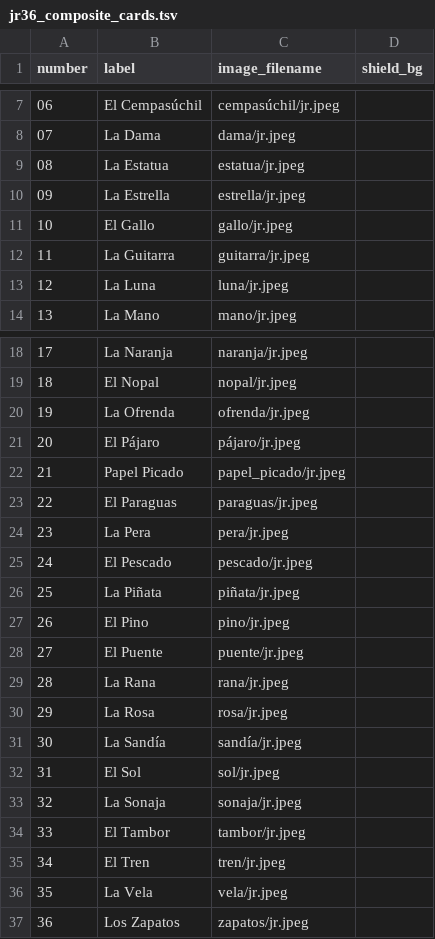
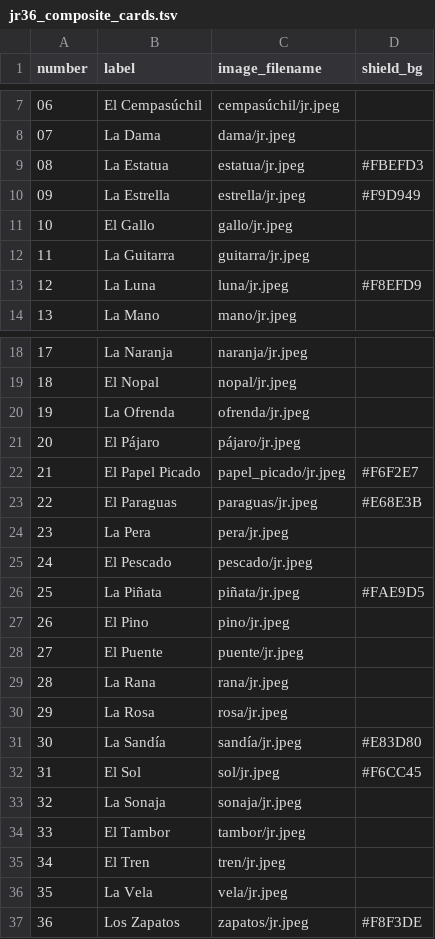
Before and after one commit to philpot/loteria, a TSV file: jr36_composite_cards.tsv, drawn as a sheet; only a part is shown, gaps mark what is left out.

Commit message:
fix: add article to card 21 for consistency
Changed 'Papel Picado' to 'El Papel Picado' to match the pattern
of all other cards which include articles (El/La).

```diff
--- a/jr36_composite_cards.tsv
+++ b/jr36_composite_cards.tsv
@@ -8,7 +8,7 @@ number	label	image_filename	shield_bg
 07	La Dama	dama/jr.jpeg
-08	La Estatua	estatua/jr.jpeg
-09	La Estrella	estrella/jr.jpeg
+08	La Estatua	estatua/jr.jpeg	#FBEFD3
+09	La Estrella	estrella/jr.jpeg	#F9D949
 10	El Gallo	gallo/jr.jpeg
 11	La Guitarra	guitarra/jr.jpeg
-12	La Luna	luna/jr.jpeg
+12	La Luna	luna/jr.jpeg	#F8EFD9
 13	La Mano	mano/jr.jpeg
@@ -21,7 +21,7 @@ number	label	image_filename	shield_bg
 20	El Pájaro	pájaro/jr.jpeg
-21	Papel Picado	papel_picado/jr.jpeg
-22	El Paraguas	paraguas/jr.jpeg
+21	El Papel Picado	papel_picado/jr.jpeg	#F6F2E7
+22	El Paraguas	paraguas/jr.jpeg	#E68E3B
 23	La Pera	pera/jr.jpeg
 24	El Pescado	pescado/jr.jpeg
-25	La Piñata	piñata/jr.jpeg
+25	La Piñata	piñata/jr.jpeg	#FAE9D5
 26	El Pino	pino/jr.jpeg
@@ -30,4 +30,4 @@ number	label	image_filename	shield_bg
 29	La Rosa	rosa/jr.jpeg
-30	La Sandía	sandía/jr.jpeg
-31	El Sol	sol/jr.jpeg
+30	La Sandía	sandía/jr.jpeg	#E83D80
+31	El Sol	sol/jr.jpeg	#F6CC45
 32	La Sonaja	sonaja/jr.jpeg
@@ -36,2 +36,2 @@ number	label	image_filename	shield_bg
 35	La Vela	vela/jr.jpeg
-36	Los Zapatos	zapatos/jr.jpeg
+36	Los Zapatos	zapatos/jr.jpeg	#F8F3DE
```
Also changed, not shown: 1 other file.
